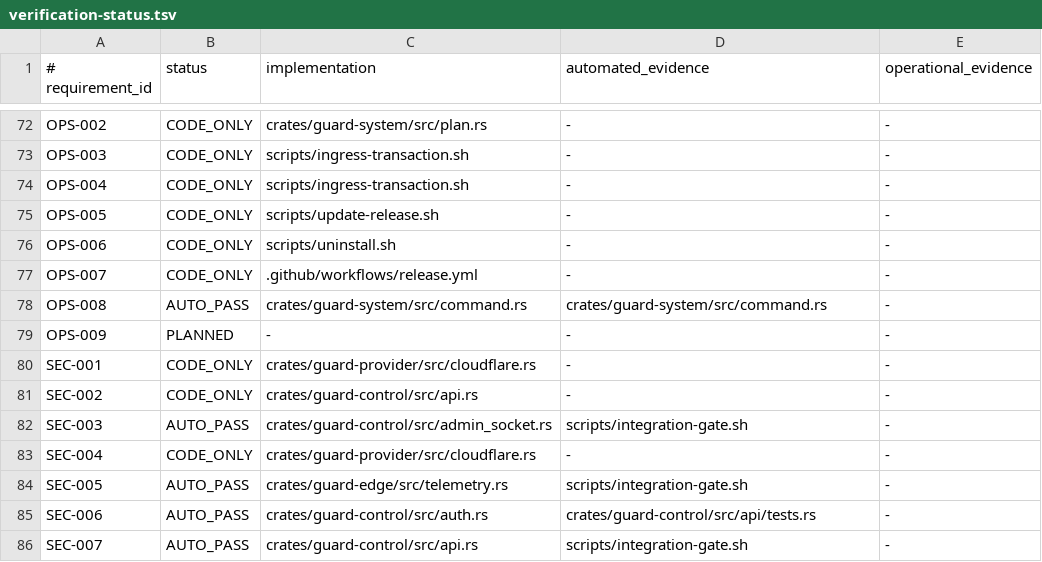
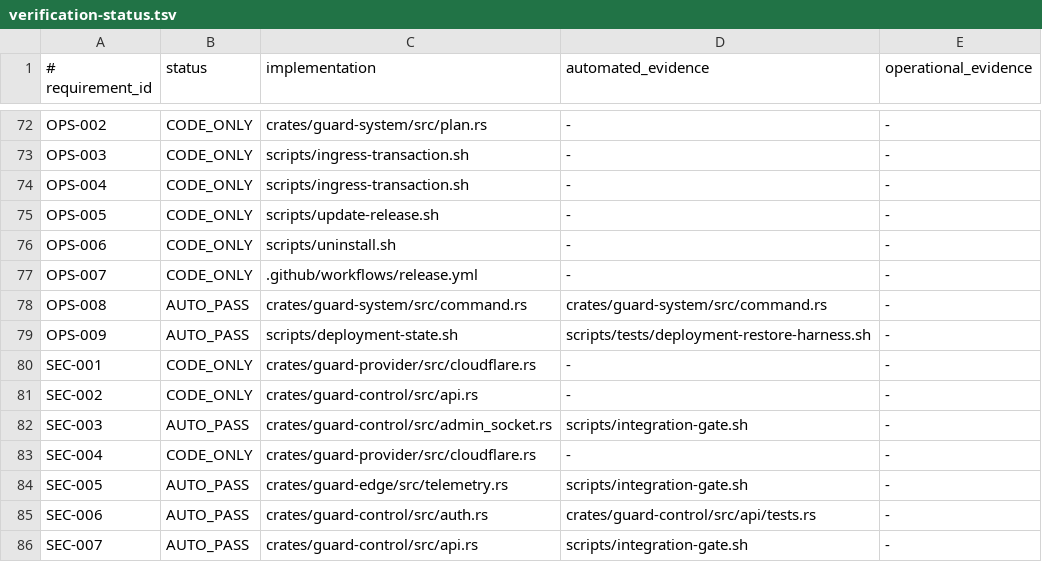
Before and after one commit to jiwonpapa/vpsguard, a TSV file: specs/product/verification-status.tsv, drawn as a sheet; only a part is shown, gaps mark what is left out.

Commit message:
feat(ops): add reversible g7devops deployment

```diff
--- a/specs/product/verification-status.tsv
+++ b/specs/product/verification-status.tsv
@@ -78,3 +78,3 @@ OPS-007|CODE_ONLY|.github/workflows/release.yml|-|-
 OPS-008|AUTO_PASS|crates/guard-system/src/command.rs|crates/guard-system/src/command.rs|-
-OPS-009|PLANNED|-|-|-
+OPS-009|AUTO_PASS|scripts/deployment-state.sh|scripts/tests/deployment-restore-harness.sh|-
 SEC-001|CODE_ONLY|crates/guard-provider/src/cloudflare.rs|-|-
```
Also changed, not shown: 14 other files.
